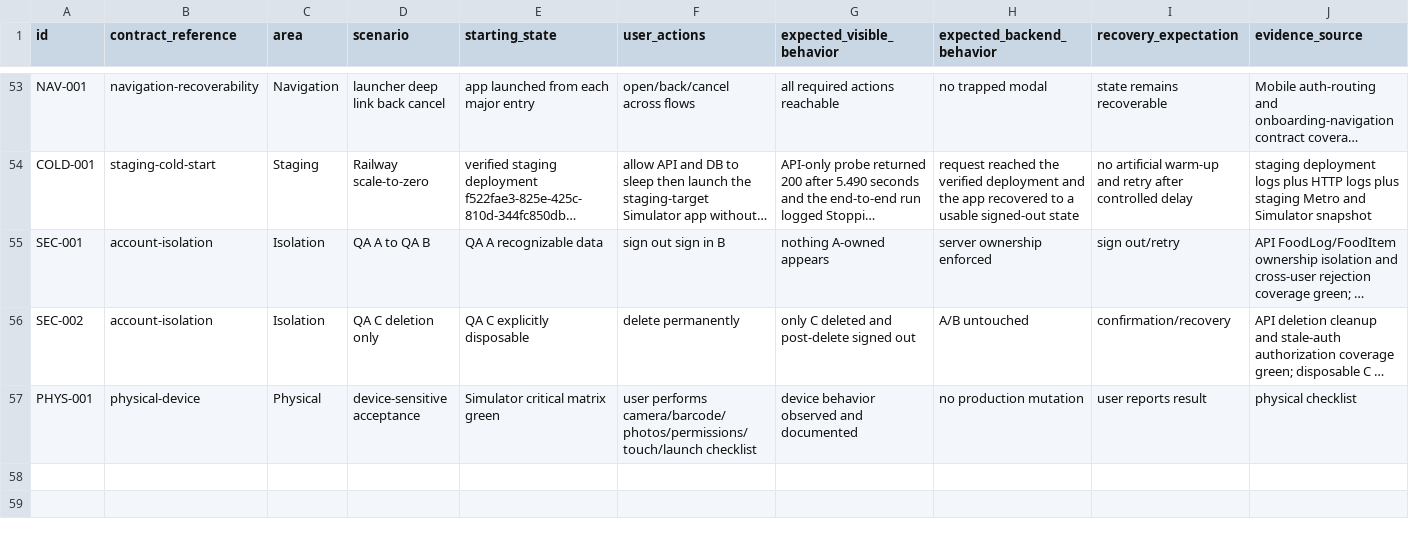
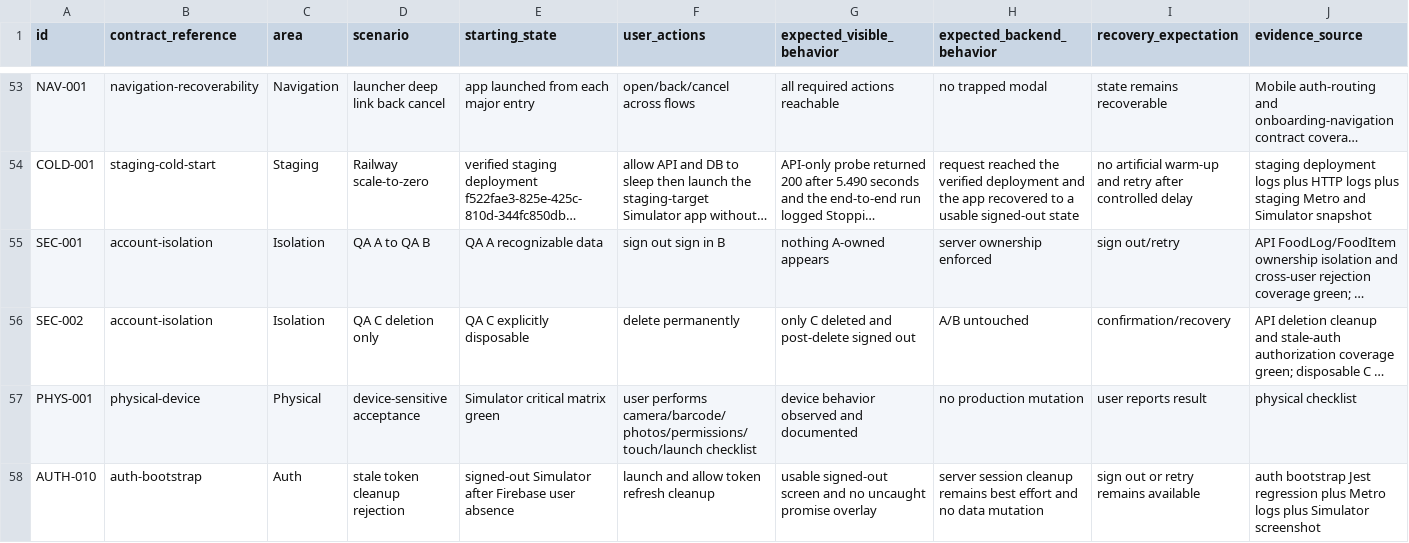
Before and after one commit to joshuaAryy/food-tracker, a CSV file: docs/superpowers/pre-phase-24-regression-matrix.csv, drawn as a sheet; only a part is shown, gaps mark what is left out; long unchanged cells end in …; rows hold the shown columns only; the diff names each change by its address in the sheet, - before the commit and + after, or states it on an @@ line.

Commit message:
docs: record auth cleanup regression evidence

```diff
--- a/docs/superpowers/pre-phase-24-regression-matrix.csv
+++ b/docs/superpowers/pre-phase-24-regression-matrix.csv
+row 58: AUTH-010 | auth-bootstrap | Auth | stale token cleanup rejection | signed-out Simulator after Firebase user absence | launch and allow token refresh cleanup | usable signed-out screen and no uncaught promise overlay | server session cleanup remains best effort and no data mutation | sign out or retry remains available | auth bootstrap Jest regression plus Metro logs plus Simulator screenshot
```
Also changed, not shown: 1 other file.
